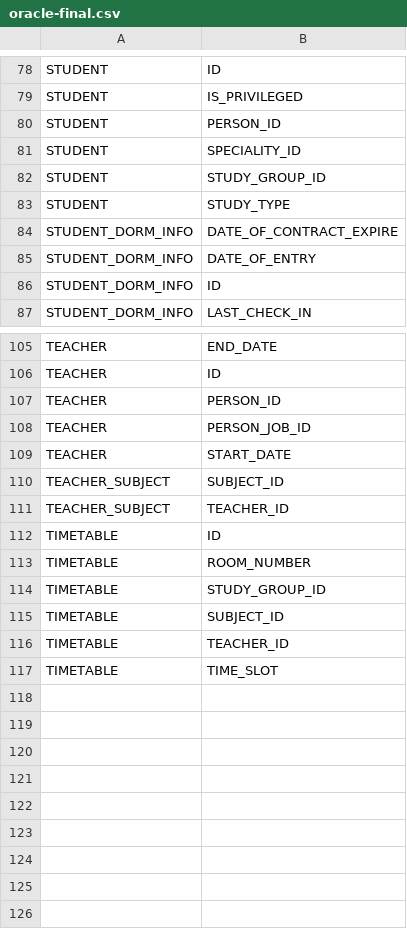
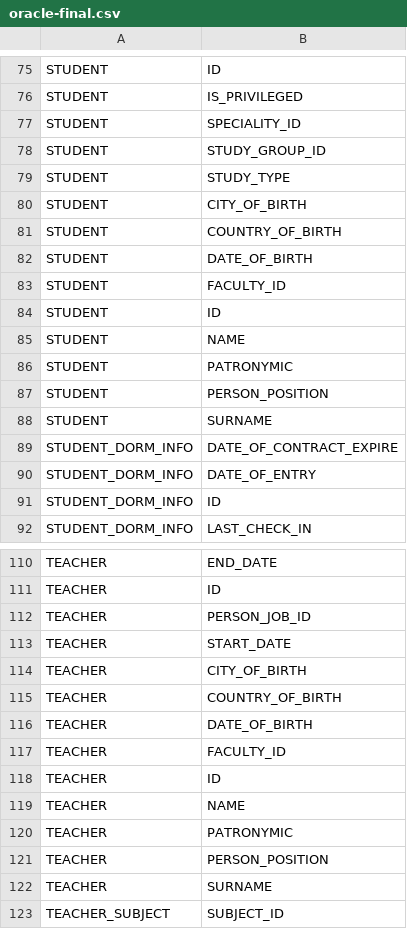
Before and after one commit to edubenetskiy/hibd-petoe, a CSV file: db-merger-app/src/main/resources/column-names/oracle-final.csv, drawn as a sheet; only a part is shown, gaps mark what is left out; the shorter side is filled out with more unchanged rows; removed rows and columns are numbered as before the commit, all else as after; the diff covers the shown part only; the diff names each change by its address in the sheet, - before the commit and + after, or states it on an @@ line.

Commit message:
person table was split

```diff
--- a/db-merger-app/src/main/resources/column-names/oracle-final.csv
+++ b/db-merger-app/src/main/resources/column-names/oracle-final.csv
-row 80: STUDENT | PERSON_ID
+row 80: STUDENT | CITY_OF_BIRTH
+row 81: STUDENT | COUNTRY_OF_BIRTH
+row 82: STUDENT | DATE_OF_BIRTH
+row 83: STUDENT | FACULTY_ID
+row 84: STUDENT | ID
+row 85: STUDENT | NAME
+row 86: STUDENT | PATRONYMIC
+row 87: STUDENT | PERSON_POSITION
+row 88: STUDENT | SURNAME
-row 107: TEACHER | PERSON_ID
+row 114: TEACHER | CITY_OF_BIRTH
+row 115: TEACHER | COUNTRY_OF_BIRTH
+row 116: TEACHER | DATE_OF_BIRTH
+row 117: TEACHER | FACULTY_ID
+row 118: TEACHER | ID
+row 119: TEACHER | NAME
+row 120: TEACHER | PATRONYMIC
+row 121: TEACHER | PERSON_POSITION
+row 122: TEACHER | SURNAME
```
Also changed, not shown: 9 added rows, 12 removed rows and 3 edited cells elsewhere in this file, 7 other files.
